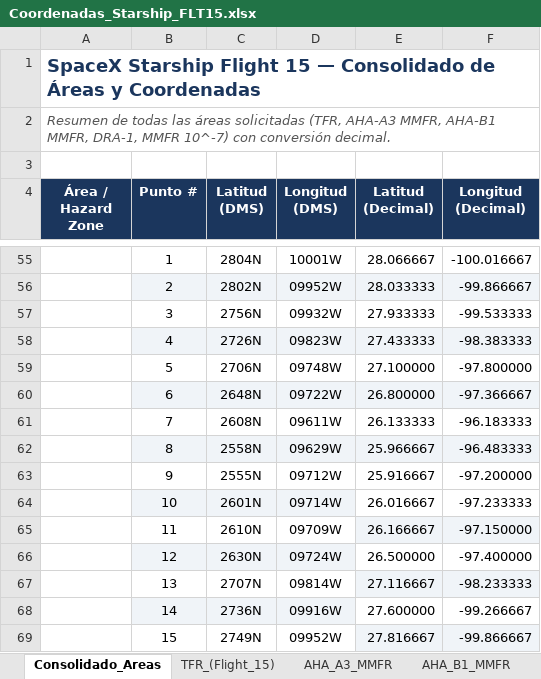
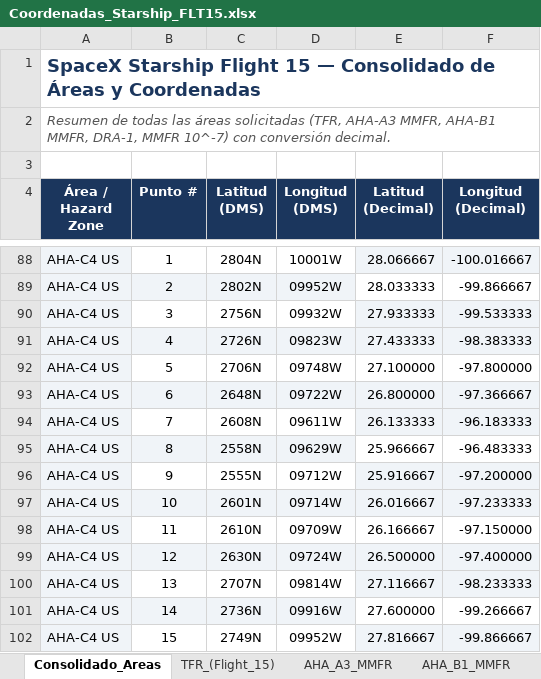
Before and after one commit to horacas-rgb/seneam-space-ops, an Excel workbook: Coordenadas_Starship_FLT15.xlsx, sheet Consolidado_Areas, drawn as a sheet; only a part is shown, gaps mark what is left out; values as stored, in another font and other column widths than the file's, no borders; addresses are those after the commit; the diff covers the shown part only; the diff names each change by its address in the sheet, - before the commit and + after, or states it on an @@ line.

```diff
--- a/Coordenadas_Starship_FLT15.xlsx (sheet Consolidado_Areas)
+++ b/Coordenadas_Starship_FLT15.xlsx (sheet Consolidado_Areas)
-A88:A102 (Área / Hazard Zone): (empty)
+A88:A102 (Área / Hazard Zone): AHA-C4 US
-A88:A102 fill: none
+A88:A102 fill: #F0F4F8
-E88:F88 fill: none
+E88:F88 fill: #F0F4F8
-E89:F89 fill: #F0F4F8
+E89:F89 fill: none
-E90:F90 fill: none
+E90:F90 fill: #F0F4F8
-E94:F94 fill: none
+E94:F94 fill: #F0F4F8
-E95:F95 fill: #F0F4F8
+E95:F95 fill: none
-E96:F97 fill: none
+E96:F97 fill: #F0F4F8
-E98:F98 fill: #F0F4F8
+E98:F98 fill: none
-E99:F99 fill: none
+E99:F99 fill: #F0F4F8
```
Also changed, not shown: 33 added rows elsewhere in this sheet, formulas that keep their value.
